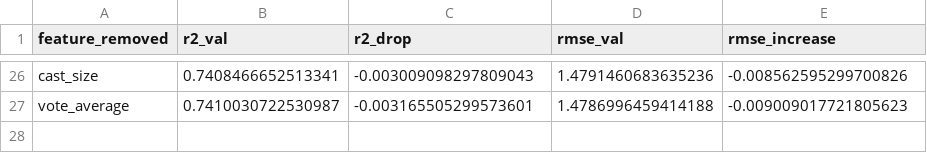
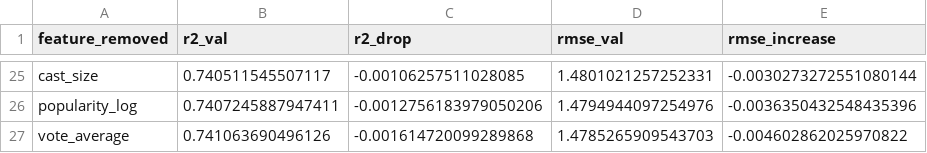
Before and after one commit to AnoukHecht/KDT_Paper_2, a CSV file: outputs/results/table4_individual_ablation.csv, drawn as a sheet; only a part is shown, gaps mark what is left out; addresses are those after the commit; the diff covers the shown part only; the diff names each change by its address in the sheet, - before the commit and + after, or states it on an @@ line.

```diff
--- a/outputs/results/table4_individual_ablation.csv
+++ b/outputs/results/table4_individual_ablation.csv
-B25 (r2_val): 0.7408466652513341
+B25 (r2_val): 0.740511545507117
-C25 (r2_drop): -0.003009098297809043
+C25 (r2_drop): -0.00106257511028085
-D25 (rmse_val): 1.4791460683635236
+D25 (rmse_val): 1.4801021257252331
-E25 (rmse_increase): -0.008562595299700826
+E25 (rmse_increase): -0.0030273272551080144
+row 26: popularity_log | 0.7407245887947411 | -0.0012756183979050206 | 1.4794944097254976 | -0.0036350432548435396
-B27 (r2_val): 0.7410030722530987
+B27 (r2_val): 0.741063690496126
-C27 (r2_drop): -0.003165505299573601
+C27 (r2_drop): -0.001614720099289868
-D27 (rmse_val): 1.4786996459414188
+D27 (rmse_val): 1.4785265909543703
-E27 (rmse_increase): -0.009009017721805623
+E27 (rmse_increase): -0.004602862025970822
```
Also changed, not shown: 12 added rows, 13 removed rows and 44 edited cells elsewhere in this file, outputs/results/cumulative_addition_results.csv, outputs/results/table3_feature_importance_rankings.csv, 24 other files.
